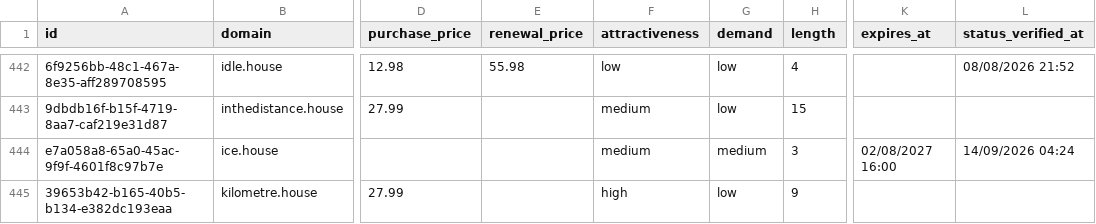
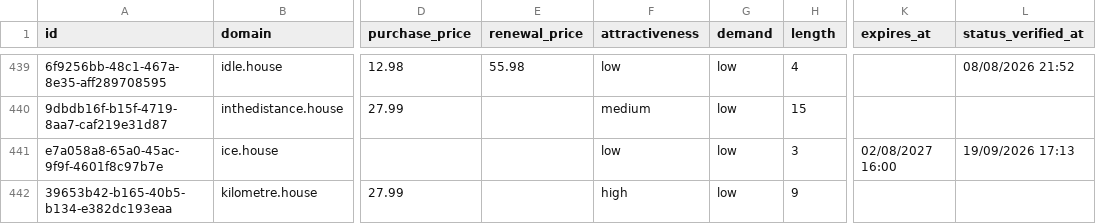
Before and after one commit to UniqueDomains/house-oneword-domains, a CSV file: house.csv, drawn as a sheet; only a part is shown, gaps mark what is left out; addresses are those after the commit; the diff covers the shown part only; the diff names each change by its address in the sheet, - before the commit and + after, or states it on an @@ line.

```diff
--- a/house.csv
+++ b/house.csv
-F441 (attractiveness): medium
+F441 (attractiveness): low
-G441 (demand): medium
+G441 (demand): low
-L441 (status_verified_at): 14/09/2026 04:24
+L441 (status_verified_at): 19/09/2026 17:13
```
Also changed, not shown: 6 added rows, 6 removed rows and 76 edited cells elsewhere in this file, 4 other files.
